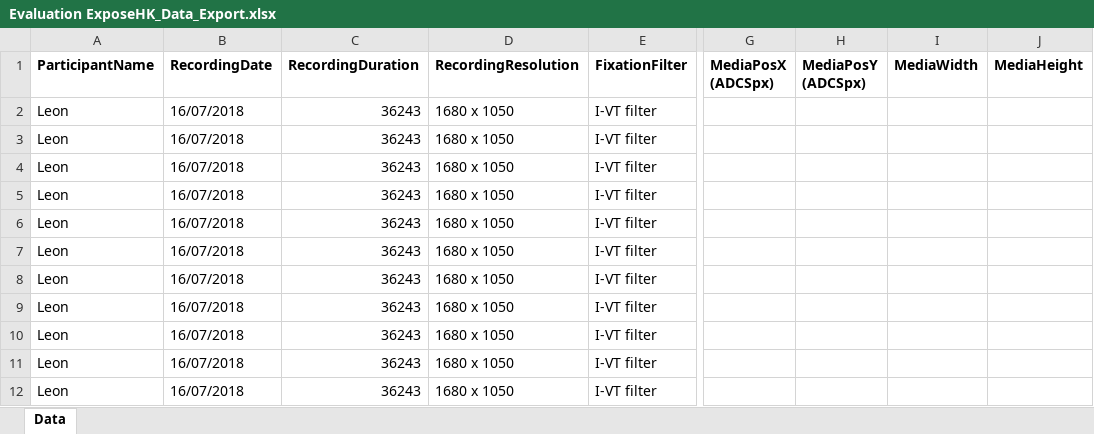
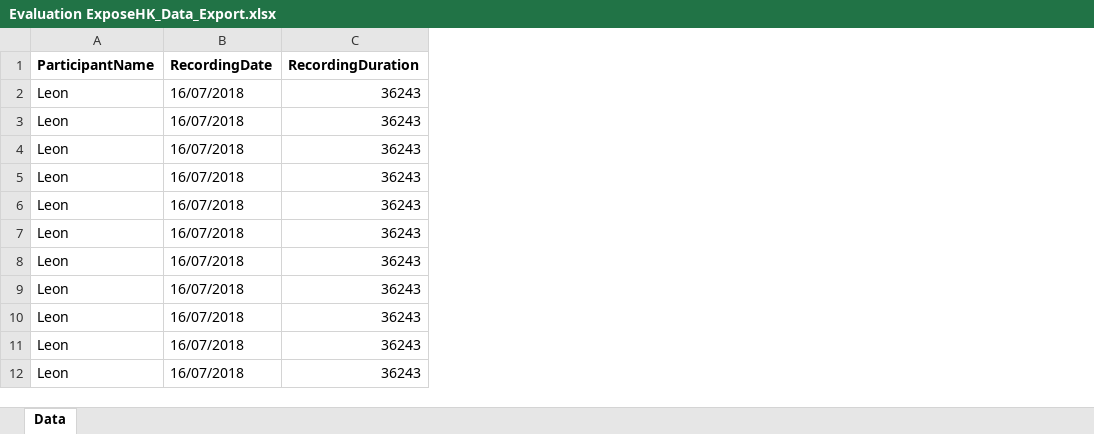
Before and after one commit to leondoofus/ExposeHK, an Excel workbook: ExposeHK Interface/Experiment/AdvancedTextEditor_Source/TextRuler/TextRuler/bin/Debug/Evaluation ExposeHK_Data_Export.xlsx, sheet Data, drawn as a sheet; only a part is shown, gaps mark what is left out; values as stored, in another font and other column widths than the file's, no borders; the diff names each change by its address in the sheet, - before the commit and + after, or states it on an @@ line.

```diff
--- a/ExposeHK Interface/Experiment/AdvancedTextEditor_Source/TextRuler/TextRuler/bin/Debug/Evaluation ExposeHK_Data_Export.xlsx (sheet Data)
+++ b/ExposeHK Interface/Experiment/AdvancedTextEditor_Source/TextRuler/TextRuler/bin/Debug/Evaluation ExposeHK_Data_Export.xlsx (sheet Data)
-column D (RecordingResolution), rows 2-12: all 1680 x 1050
-column E (FixationFilter), rows 2-12: all I-VT filter
-column G (MediaPosX (ADCSpx)), empty
-column H (MediaPosY (ADCSpx)), empty
-column I (MediaWidth), empty
-column J (MediaHeight), empty
```
Also changed, not shown: 2 other files.
